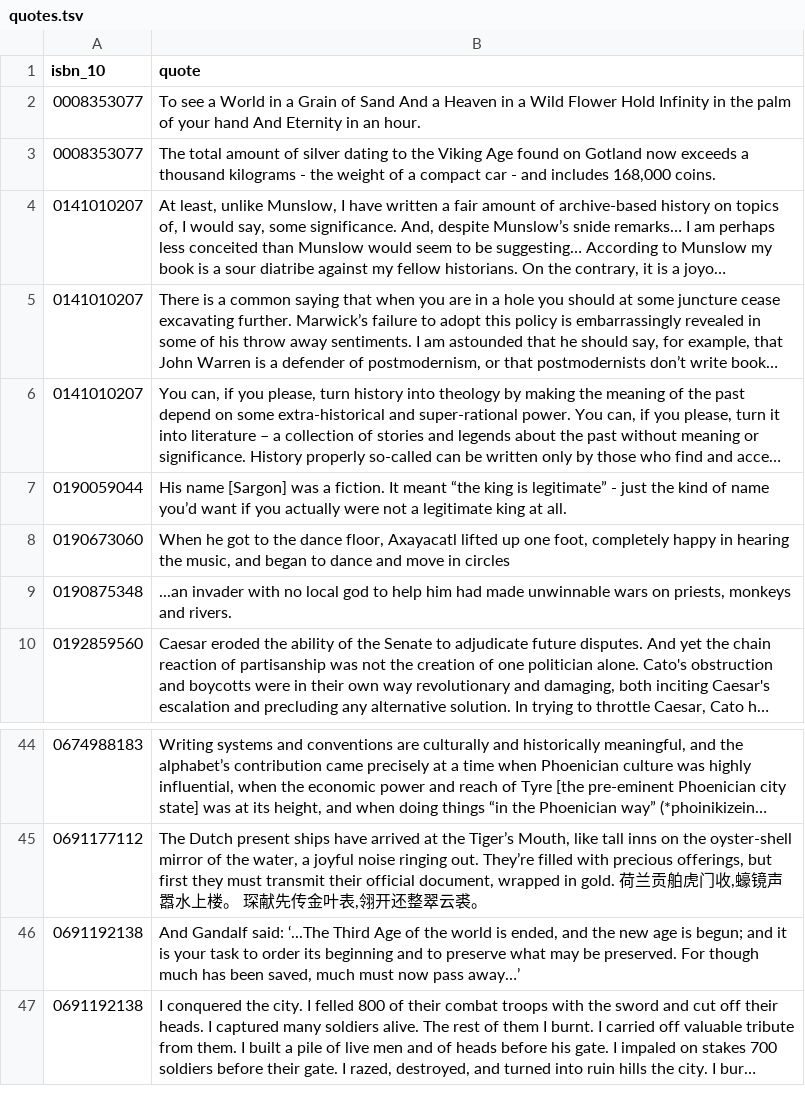
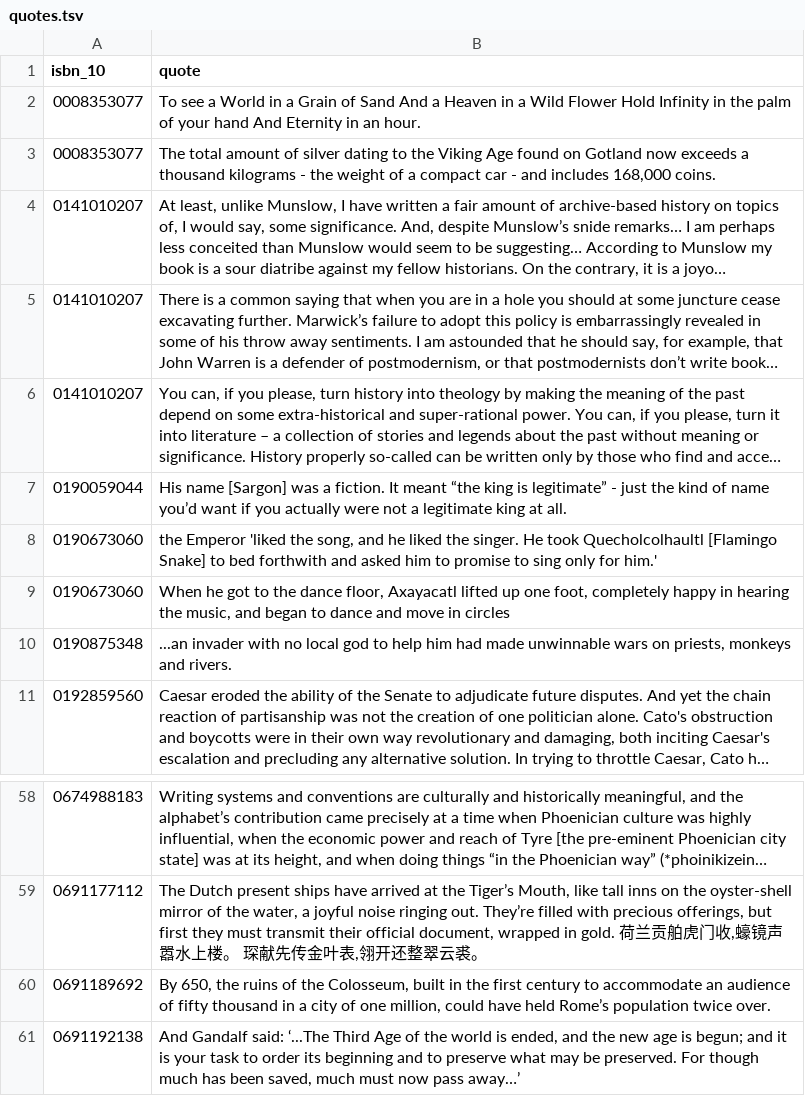
Before and after one commit to aewshopping/history_books, a TSV file: data_tsv/quotes.tsv, drawn as a sheet; only a part is shown, gaps mark what is left out; the shorter side is filled out with more unchanged rows; long unchanged cells end in …; the diff covers the shown part only.

```diff
--- a/data_tsv/quotes.tsv
+++ b/data_tsv/quotes.tsv
@@ -7,2 +7,3 @@ isbn_10	quote
 0190059044	His name [Sargon] was a fiction. It meant “the king is legitimate” - just the kind of name you’d want if you actually were not a legitimate king at all.
+0190673060	the Emperor 'liked the song, and he liked the singer. He took Quecholcolhaultl [Flamingo Snake] to bed forthwith and asked him to promise to sing only for him.'
 0190673060	When he got to the dance floor, Axayacatl lifted up one foot, completely happy in hearing the music, and began to dance and move in circles
@@ -45,2 +59,3 @@ isbn_10	quote
 0691177112	The Dutch present ships have arrived at the Tiger’s Mouth,  like tall inns on the oyster-shell mirror of the water, a joyful noise ringing out.  They’re filled with precious offerings, but first they must transmit their official document, wrapped in gold.    荷兰贡舶虎门收,蠔镜声嚣水上楼。  琛献先传金叶表,翎开还整翠云裘。
+0691189692	By 650, the ruins of the Colosseum, built in the first century to accommodate an audience of fifty thousand in a city of one million, could have held Rome’s population twice over.
 0691192138	And Gandalf said: ‘...The Third Age of the world is ended, and the new age is begun; and it is your task to order its beginning and to preserve what may be preserved. For though much has been saved, much must now pass away…’
```
Also changed, not shown: 15 added rows elsewhere in this file, data_csv/books-tags.csv, data_csv/cats.csv, 2 other files.
